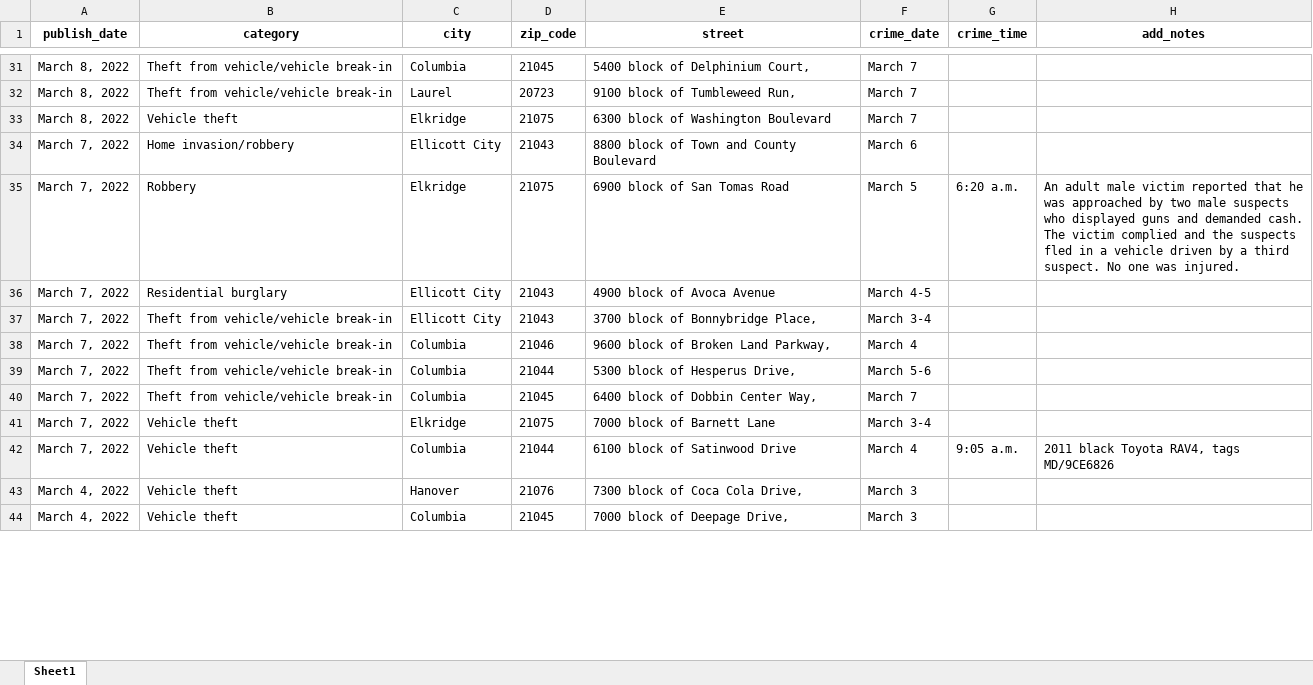
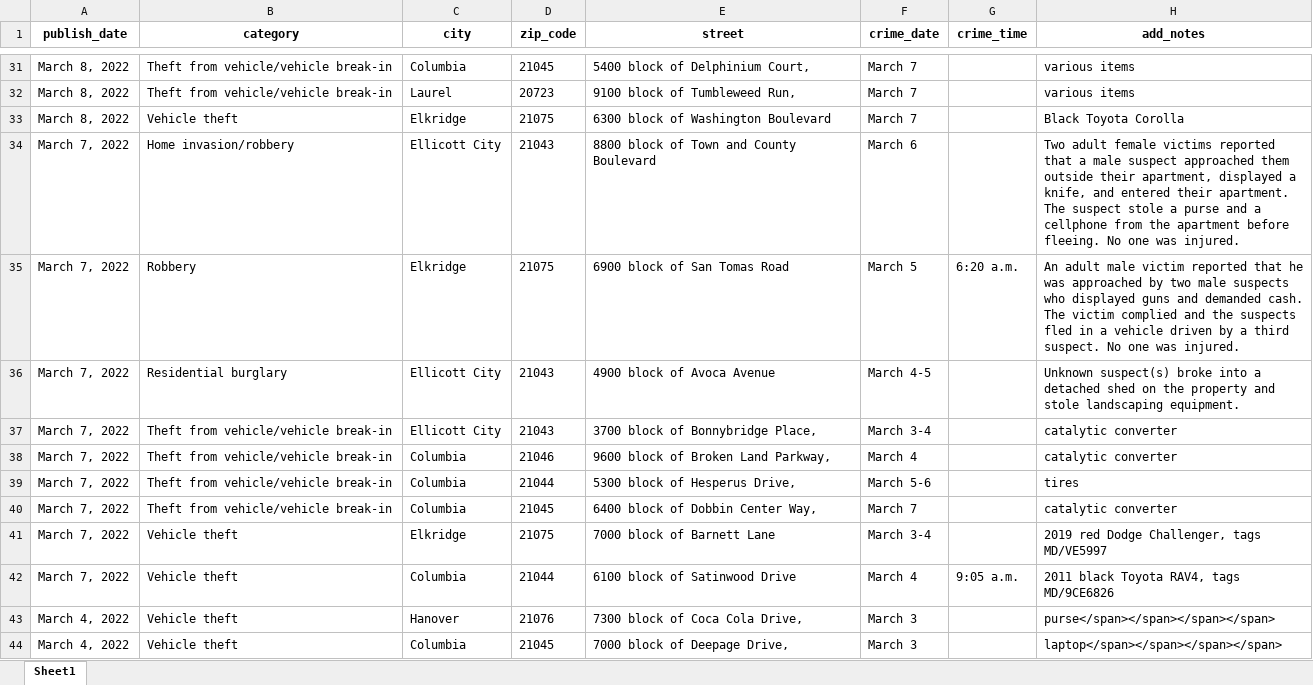
Before and after one commit to darrenseq/howard-crime, an Excel workbook: data/howard-daily-crime-bulletin.xlsx, sheet Sheet1, drawn as a sheet; only a part is shown, gaps mark what is left out; values as stored, in another font and other column widths than the file's, no borders; the diff covers the shown part only; the diff names each change by its address in the sheet, - before the commit and + after, or states it on an @@ line.

Commit message:
extracted add notes

```diff
--- a/data/howard-daily-crime-bulletin.xlsx (sheet Sheet1)
+++ b/data/howard-daily-crime-bulletin.xlsx (sheet Sheet1)
-H31:H32 (add_notes): (empty)
+H31:H32 (add_notes): various items
-H33 (add_notes): (empty)
+H33 (add_notes): Black Toyota Corolla
-H34 (add_notes): (empty)
+H34 (add_notes): Two adult female victims reported that a male suspect approached them outside their apartment, displayed a knife, and entered their apartment. The suspect stole a purse and a cellphone from the apartment before fleeing. No one was injured.
-H36 (add_notes): (empty)
+H36 (add_notes): Unknown suspect(s) broke into a detached shed on the property and stole landscaping equipment.
-H37:H38 (add_notes): (empty)
+H37:H38 (add_notes): catalytic converter
-H39 (add_notes): (empty)
+H39 (add_notes): tires
-H40 (add_notes): (empty)
+H40 (add_notes): catalytic converter
-H41 (add_notes): (empty)
+H41 (add_notes): 2019 red Dodge Challenger, tags MD/VE5997
-H43 (add_notes): (empty)
+H43 (add_notes): purse</span></span></span></span>
-H44 (add_notes): (empty)
+H44 (add_notes): laptop</span></span></span></span>
```
Also changed, not shown: 37 edited cells elsewhere in this sheet, 1 other file.
